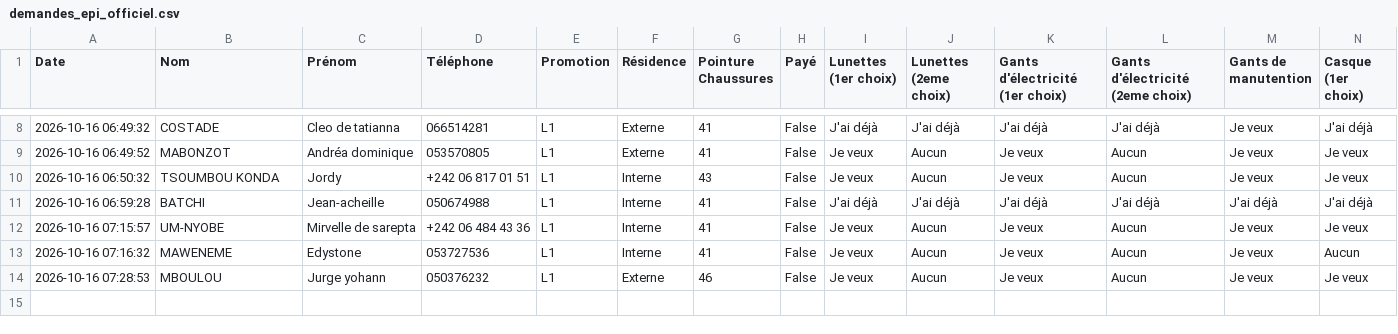
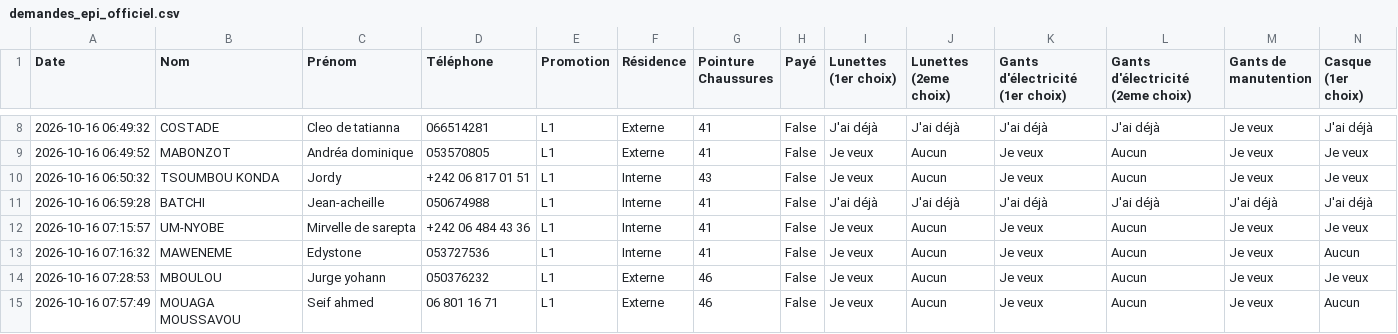
Before and after one commit to ombeandongaseth-ops/EPI-L1, a CSV file: demandes_epi_officiel.csv, drawn as a sheet; only a part is shown, gaps mark what is left out; rows hold the shown columns only; the diff names each change by its address in the sheet, - before the commit and + after, or states it on an @@ line.

Commit message:
Mise à jour automatique des données EPI

```diff
--- a/demandes_epi_officiel.csv
+++ b/demandes_epi_officiel.csv
+row 15: 2026-10-16 07:57:49 | MOUAGA MOUSSAVOU | Seif ahmed | 06 801 16 71 | L1 | Externe | 46 | False | Je veux | Aucun | Je veux | Aucun | Je veux | Aucun
```
